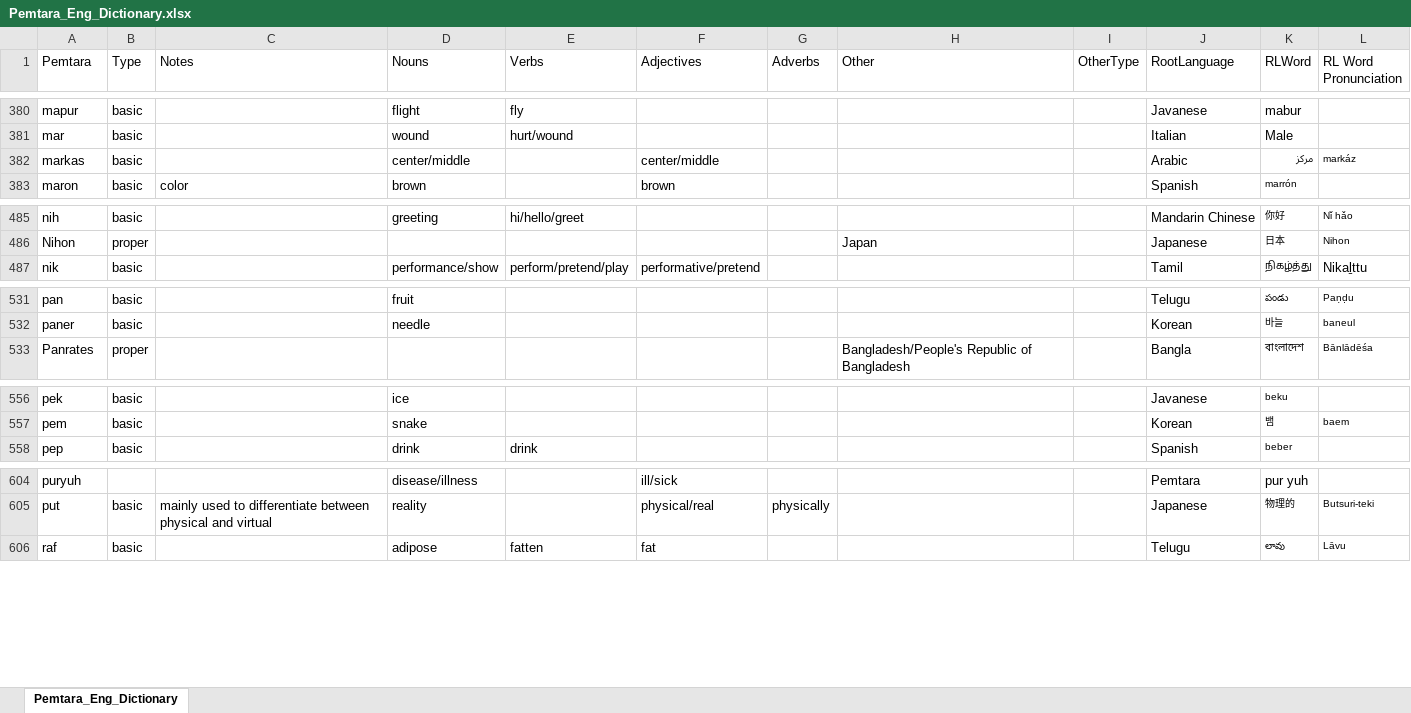
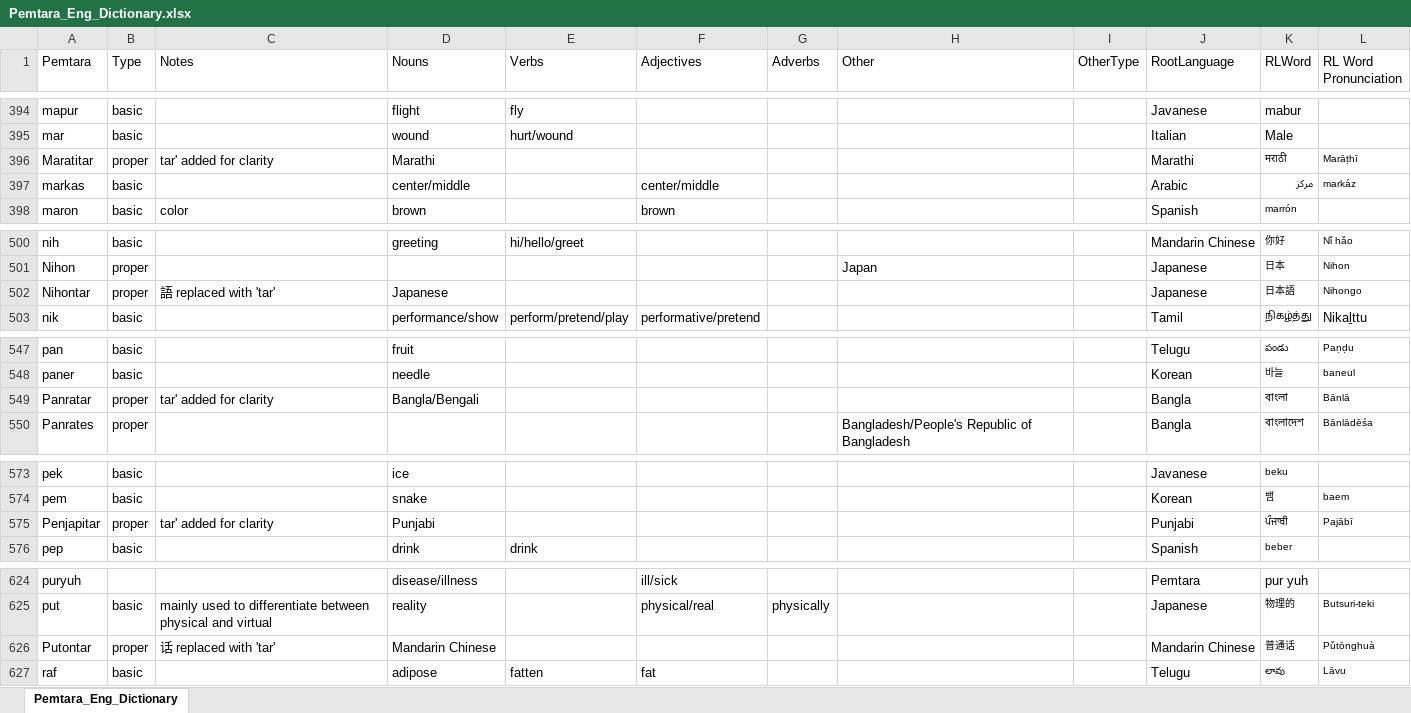
Before and after one commit to brushscape/Orostara-Dictionary, an Excel workbook: files/Pemtara_Eng_Dictionary.xlsx, sheet Pemtara_Eng_Dictionary, drawn as a sheet; only a part is shown, gaps mark what is left out; values as stored, in another font and other column widths than the file's, no borders; table styles not drawn; the diff covers the shown part only; the diff names each change by its address in the sheet, - before the commit and + after, or states it on an @@ line.

```diff
--- a/files/Pemtara_Eng_Dictionary.xlsx (sheet Pemtara_Eng_Dictionary)
+++ b/files/Pemtara_Eng_Dictionary.xlsx (sheet Pemtara_Eng_Dictionary)
+row 396: Maratitar | proper | tar' added for clarity | Marathi |  |  |  |  |  | Marathi | मराठी | Marāṭhī
+row 502: Nihontar | proper | 語 replaced with 'tar' | Japanese |  |  |  |  |  | Japanese | 日本語 | Nihongo
+row 549: Panratar | proper | tar' added for clarity | Bangla/Bengali |  |  |  |  |  | Bangla | বাংলা | Bānlā
+row 575: Penjapitar | proper | tar' added for clarity | Punjabi |  |  |  |  |  | Punjabi | ਪੰਜਾਬੀ | Pajābī
+row 626: Putontar | proper | 话 replaced with 'tar' | Mandarin Chinese |  |  |  |  |  | Mandarin Chinese | 普通话 | Pǔtōnghuà
```
Also changed, not shown: 22 added rows elsewhere in this sheet, 1 other file.
